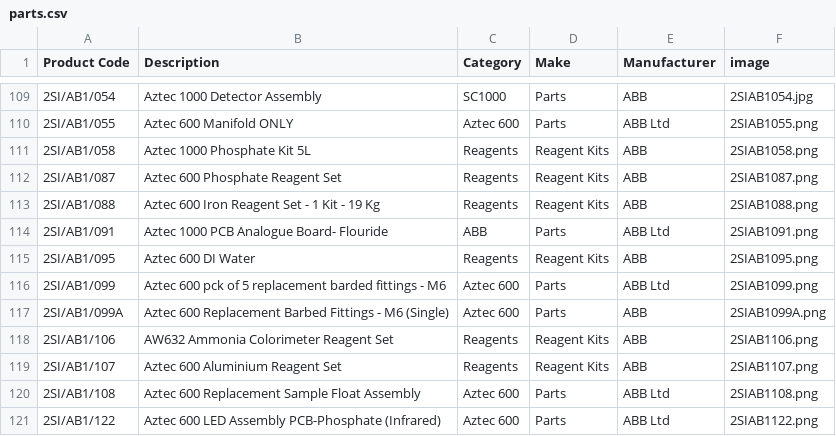
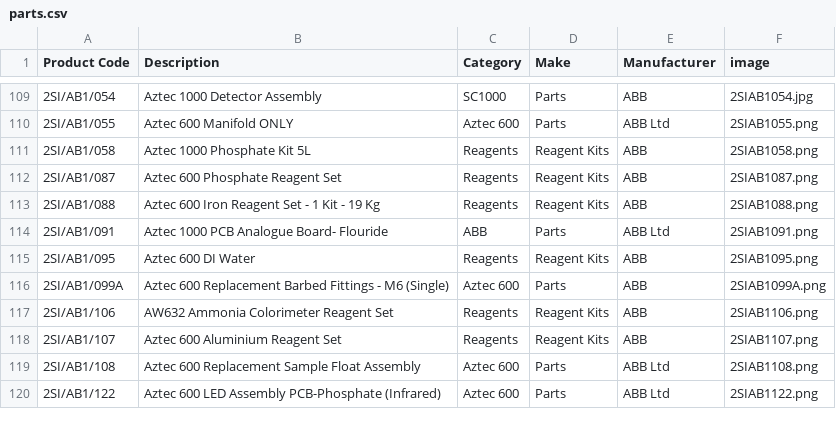
Before and after one commit to tomward0606/PartsProjectMain, a CSV file: parts.csv, drawn as a sheet; only a part is shown, gaps mark what is left out; the diff names each change by its address in the sheet, - before the commit and + after, or states it on an @@ line.

Commit message:
Delete part: 2SI/AB1/099

```diff
--- a/parts.csv
+++ b/parts.csv
-row 116: 2SI/AB1/099 | Aztec 600 pck of 5 replacement barded fittings - M6 | Aztec 600 | Parts | ABB Ltd | 2SIAB1099.png
```
